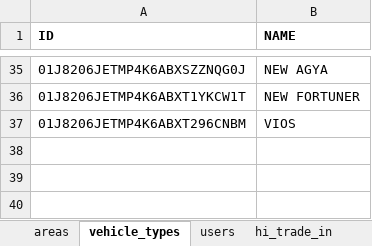
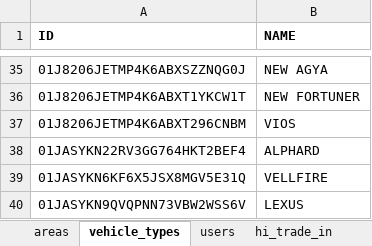
Before and after one commit to irhamsahbana/digihub, an Excel workbook: db/seeds/excel/seeds.xlsx, sheet vehicle_types, drawn as a sheet; only a part is shown, gaps mark what is left out; values as stored, in another font and other column widths than the file's, no borders; the diff names each change by its address in the sheet, - before the commit and + after, or states it on an @@ line.

Commit message:
chore: add vehicle types

```diff
--- a/db/seeds/excel/seeds.xlsx (sheet vehicle_types)
+++ b/db/seeds/excel/seeds.xlsx (sheet vehicle_types)
+row 38: 01JASYKN22RV3GG764HKT2BEF4 | ALPHARD
+row 39: 01JASYKN6KF6X5JSX8MGV5E31Q | VELLFIRE
+row 40: 01JASYKN9QVQPNN73VBW2WSS6V | LEXUS
```
